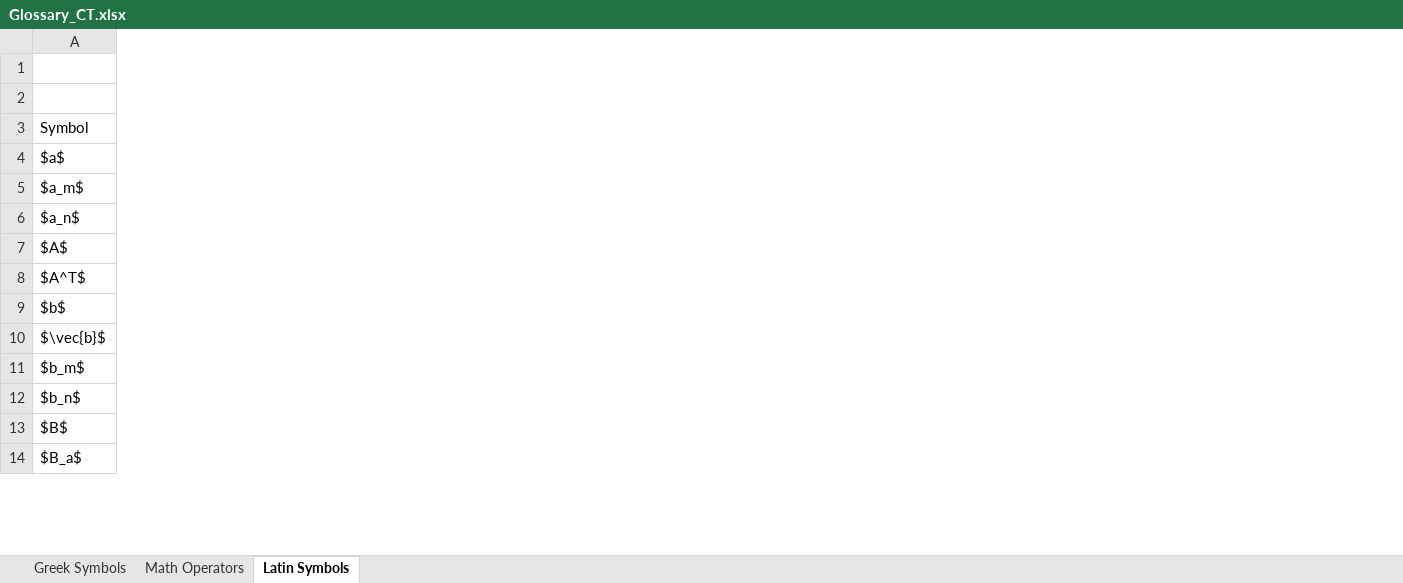
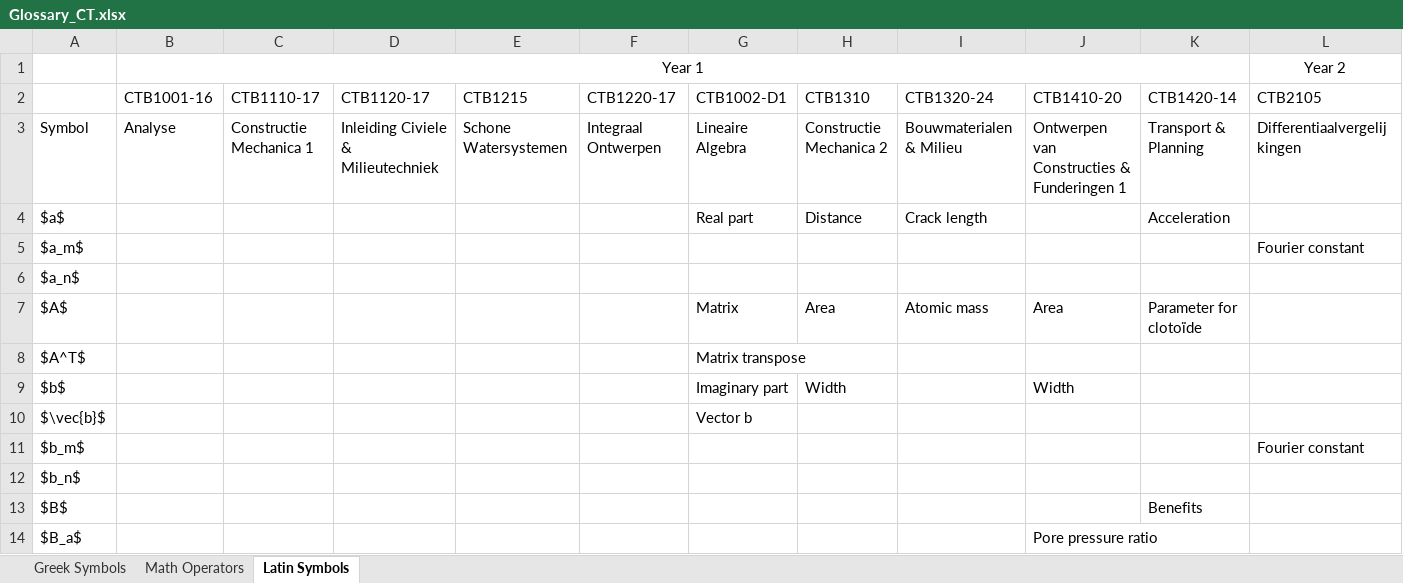
Before and after one commit to P-RE-CONNECT/ECT_Book, an Excel workbook: book/glossary/Glossary_CT.xlsx, sheet Latin Symbols, drawn as a sheet; only a part is shown; values as stored, in another font and other column widths than the file's, no borders; rows hold the shown columns only; the diff covers the shown part only; the diff names each change by its address in the sheet, - before the commit and + after, or states it on an @@ line.

```diff
--- a/book/glossary/Glossary_CT.xlsx (sheet Latin Symbols)
+++ b/book/glossary/Glossary_CT.xlsx (sheet Latin Symbols)
@@ column B (CTB1001-16) unhidden, row 1: Year 1; row 3: Analyse @@
@@ column C (CTB1110-17) unhidden, row 3: Constructie Mechanica 1 @@
@@ column D (CTB1120-17) unhidden, row 3: Inleiding Civiele & Milieutechniek @@
@@ column E (CTB1215) unhidden, row 3: Schone Watersystemen @@
@@ column F (CTB1220-17) unhidden, row 3: Integraal Ontwerpen @@
@@ column G (CTB1002-D1) unhidden, rows 3-10: Lineaire Algebra | Real part |  |  | Matrix | Matrix transpose | Imaginary part | Vector b @@
@@ column H (CTB1310) unhidden, rows 3-9: Constructie Mechanica 2 | Distance |  |  | Area |  | Width @@
@@ column I (CTB1320-24) unhidden, rows 3-7: Bouwmaterialen & Milieu | Crack length |  |  | Atomic mass @@
@@ column J (CTB1410-20) unhidden, rows 3-14: Ontwerpen van Constructies & Funderingen 1 |  |  |  | Area |  | Width |  |  |  |  | Pore pressure ratio @@
@@ column K (CTB1420-14) unhidden, rows 3-13: Transport & Planning | Acceleration |  |  | Parameter for clotoïde |  |  |  |  |  | Benefits @@
@@ column L (CTB2105) unhidden, row 1: Year 2; rows 3-11: Differentiaalvergelijkingen |  | Fourier constant |  |  |  |  |  | Fourier constant @@
-row 1: (empty)
+row 1:  | Year 1 |  |  |  |  |  |  |  |  |  | Year 2
```
Also changed, not shown: 10 added columns elsewhere in this sheet, sheet Greek Symbols, 2 other files.
